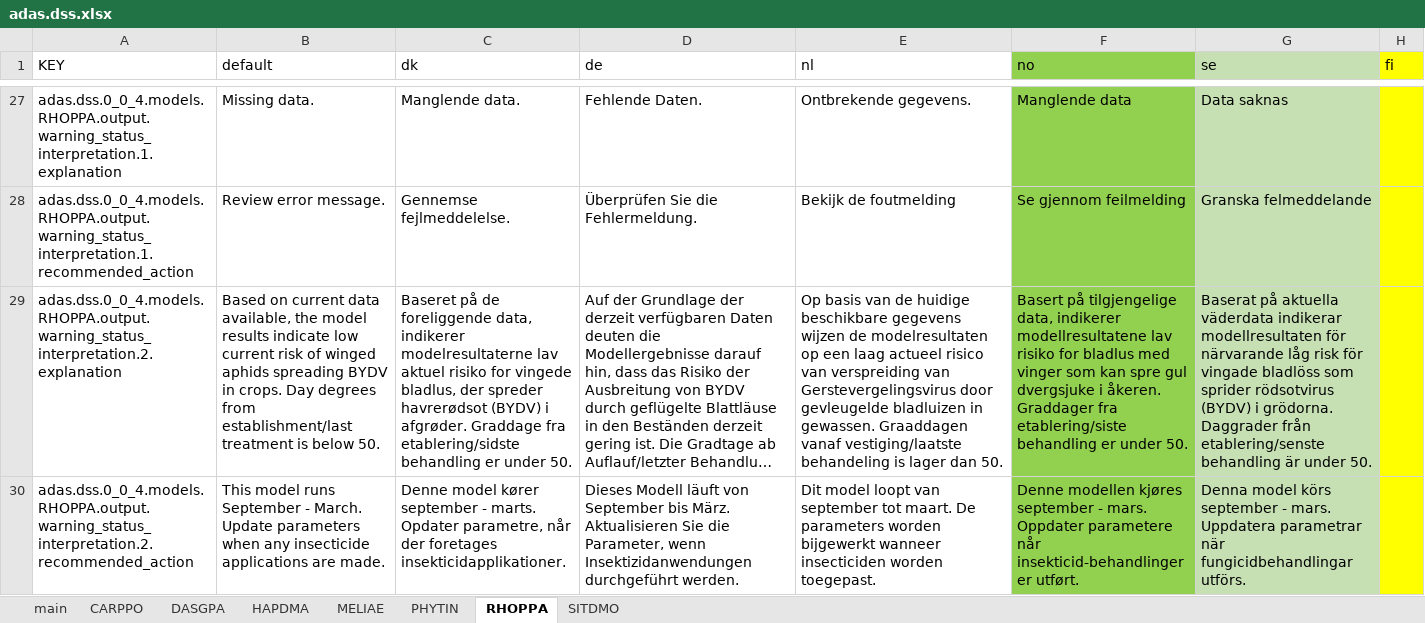
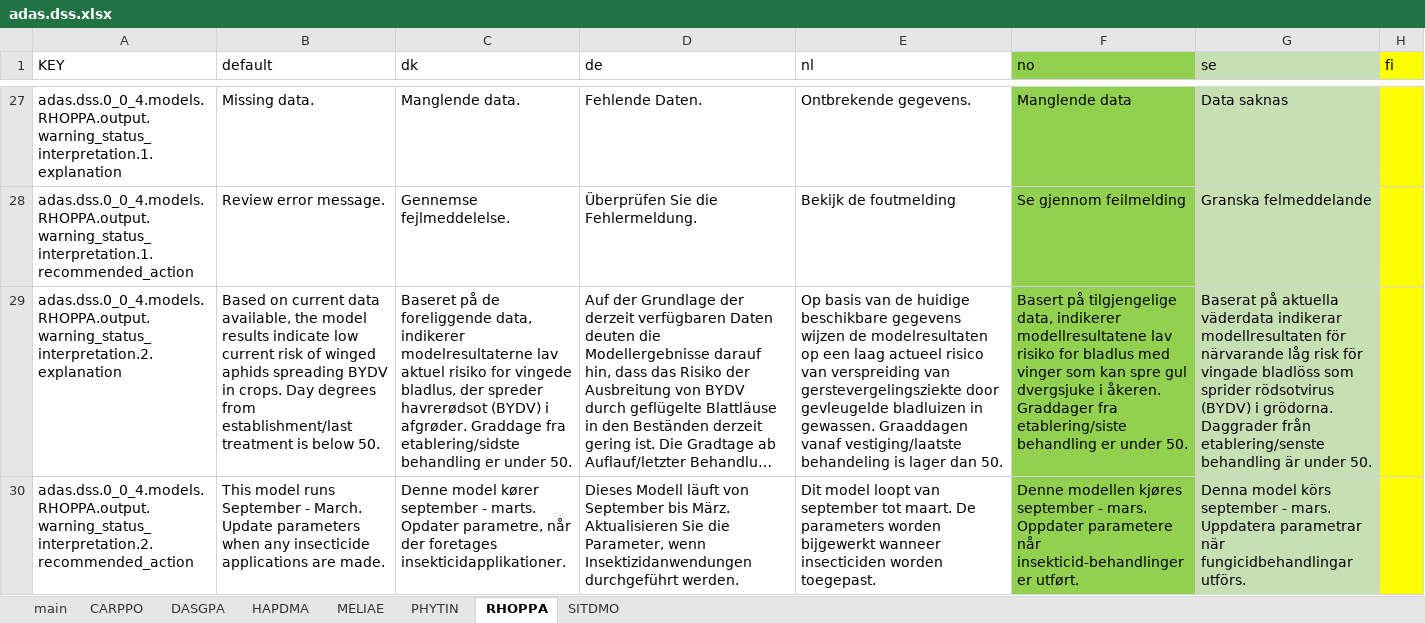
Before and after one commit to H2020-IPM-Decisions/DSS-Metadata, an Excel workbook: i18n/excel_from_translation/adas.dss.xlsx, sheet RHOPPA, drawn as a sheet; only a part is shown, gaps mark what is left out; long unchanged cells end in …; values as stored, in another font and other column widths than the file's, no borders; the diff covers the shown part only; the diff names each change by its address in the sheet, - before the commit and + after, or states it on an @@ line.

```diff
--- a/i18n/excel_from_translation/adas.dss.xlsx (sheet RHOPPA)
+++ b/i18n/excel_from_translation/adas.dss.xlsx (sheet RHOPPA)
-E29 (nl): …verspreiding van Gerstevergelingsvirus door gevleugelde…
+E29 (nl): …verspreiding van gerstevergelingsziekte door gevleugelde…
```
Also changed, not shown: 13 edited cells and cell formats elsewhere in this sheet, sheet DASGPA, sheet CARPPO, sheet HAPDMA, sheet SITDMO, sheet MELIAE, sheet PHYTIN, 1 more sheet, formulas that keep their value, i18n/excel_from_translation/Best4Soil.Support.Tools.xlsx, i18n/excel_from_translation/no.nibio.vips.xlsx, 57 other files.
